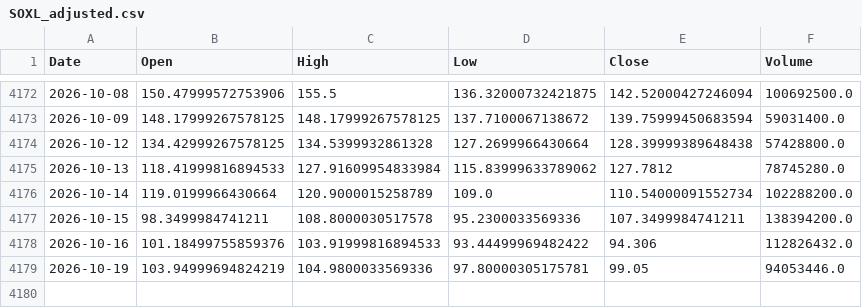
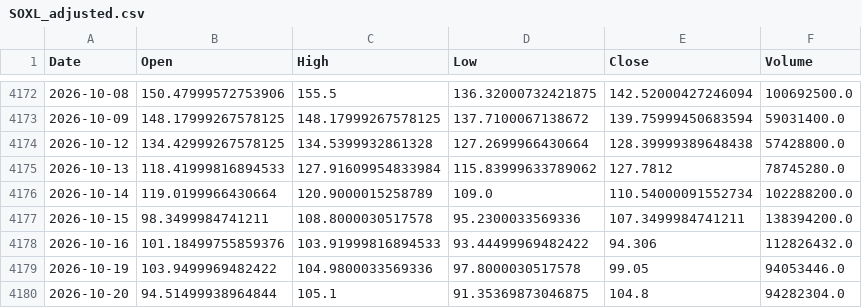
Before and after one commit to bgkoo1/soxl-v9-dashboard, a CSV file: SOXL_adjusted.csv, drawn as a sheet; only a part is shown, gaps mark what is left out.

```diff
--- a/SOXL_adjusted.csv
+++ b/SOXL_adjusted.csv
@@ -4178,2 +4178,3 @@ Date,Open,High,Low,Close,Volume
 2026-10-16,101.18499755859376,103.91999816894533,93.44499969482422,94.306,112826432.0
-2026-10-19,103.94999694824219,104.9800033569336,97.80000305175781,99.05,94053446.0
+2026-10-19,103.9499969482422,104.9800033569336,97.8000030517578,99.05,94053446.0
+2026-10-20,94.51499938964844,105.1,91.35369873046875,104.8,94282304.0
```
